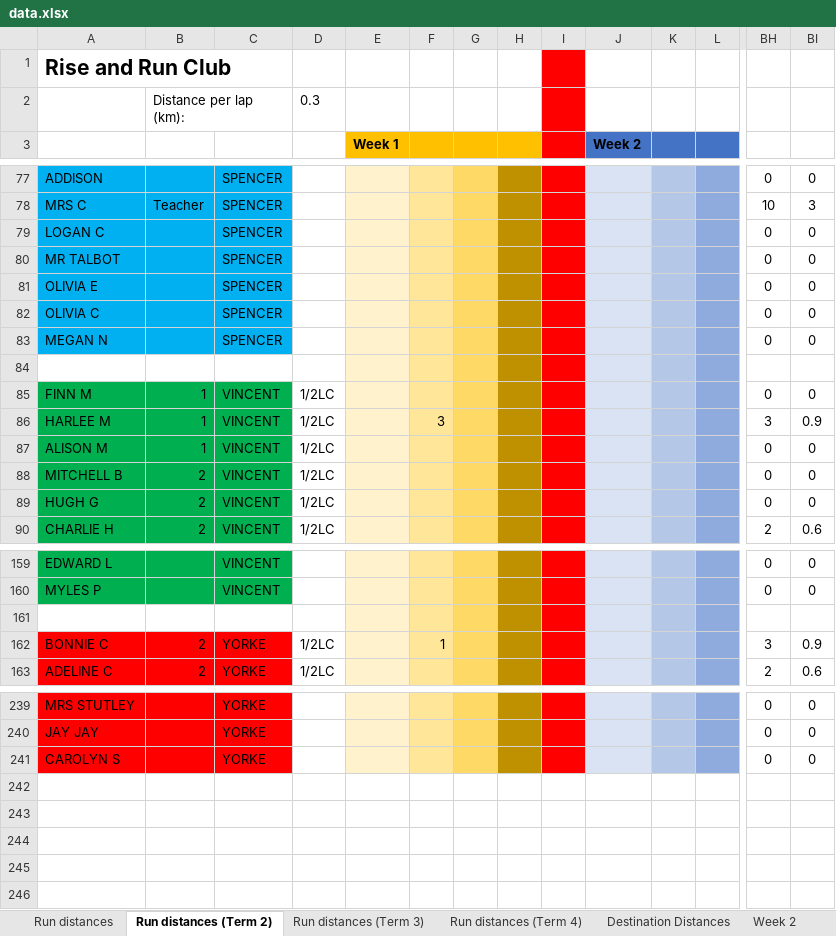
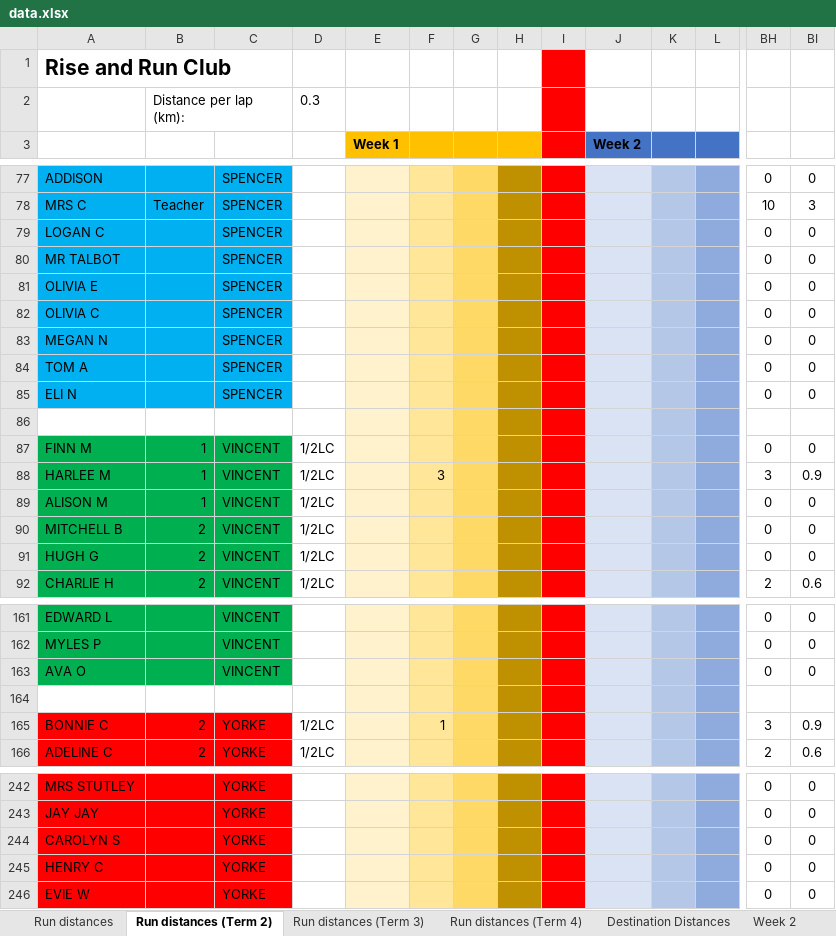
Before and after one commit to scottnankivell366/risenrundata, an Excel workbook: data.xlsx, sheet Run distances (Term 2), drawn as a sheet; only a part is shown, gaps mark what is left out; values as stored, in another font and other column widths than the file's, no borders; rows hold the shown columns only; the diff names each change by its address in the sheet, - before the commit and + after, or states it on an @@ line.

```diff
--- a/data.xlsx (sheet Run distances (Term 2))
+++ b/data.xlsx (sheet Run distances (Term 2))
+row 84: TOM A |  | SPENCER |  |  |  |  |  |  |  |  |  | 0 | 0
+row 85: ELI N |  | SPENCER |  |  |  |  |  |  |  |  |  | 0 | 0
+row 163: AVA O |  | VINCENT |  |  |  |  |  |  |  |  |  | 0 | 0
+row 245: HENRY C |  | YORKE |  |  |  |  |  |  |  |  |  | 0 | 0
+row 246: EVIE W |  | YORKE |  |  |  |  |  |  |  |  |  | 0 | 0
```
Also changed, not shown: sheet Run distances (Term 4), sheet Run distances, formulas that keep their value.
